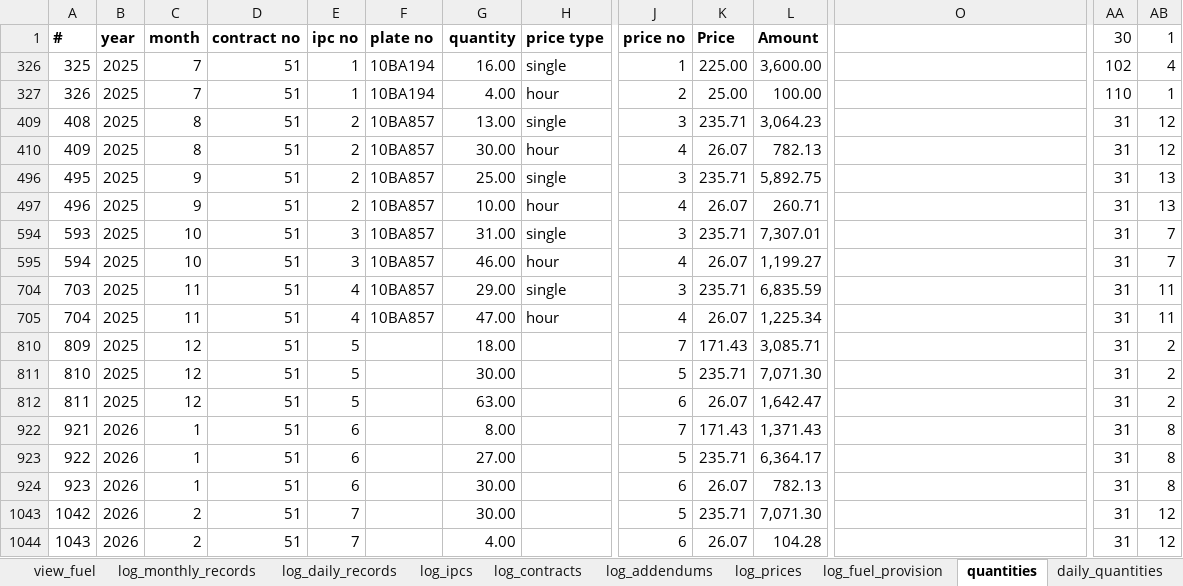
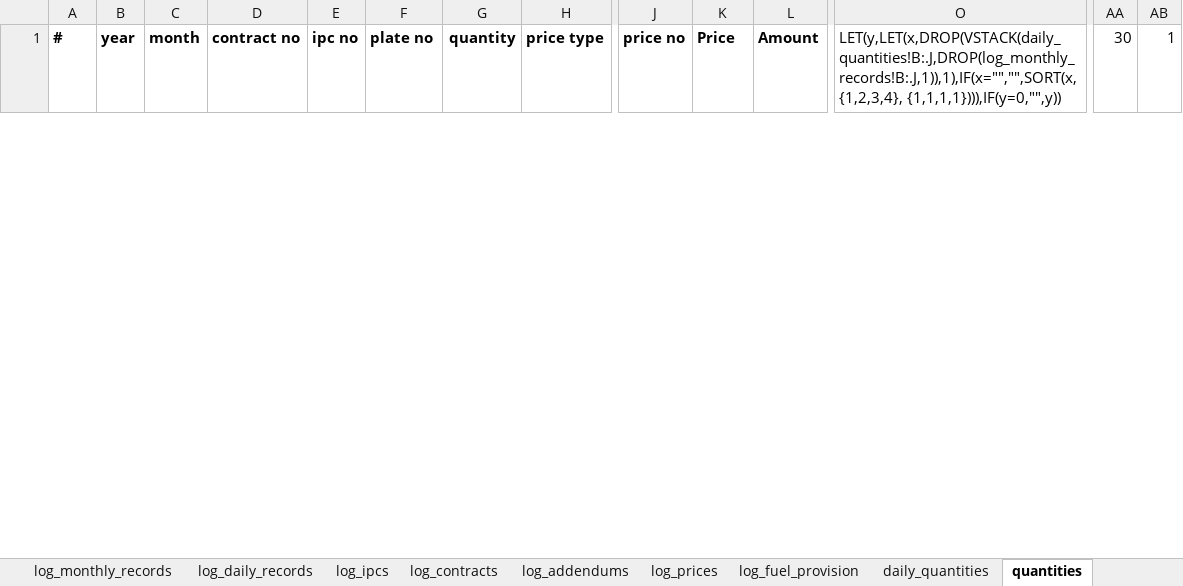
Before and after one commit to ebashirli/ipc, an Excel workbook: ipcs.xlsx, sheet quantities, drawn as a sheet; only a part is shown, gaps mark what is left out; values as stored, in another font and other column widths than the file's, no borders; removed rows and columns are numbered as before the commit, all else as after; rows hold the shown columns only; the diff covers the shown part only; the diff names each change by its address in the sheet, - before the commit and + after, or states it on an @@ line.

```diff
--- a/ipcs.xlsx (sheet quantities)
+++ b/ipcs.xlsx (sheet quantities)
@@ sheet tab order changed: log_monthly_records | log_daily_records | log_ipcs | log_contracts | log_addendums | log_prices | log_fuel_provision | daily_quantities | quantities @@
-O1: (empty)
+O1: LET(y,LET(x,DROP(VSTACK(daily_quantities!B:.J,DROP(log_monthly_records!B:.J,1)),1),IF(x="","",SORT(x, {1,2,3,4}, {1,1,1,1}))),IF(y=0,"",y))
-row 326: 325 | 2025 | 7 | 51 | 1 | 10BA194 | 16.00 | single | 1 | 225.00 | 3,600.00 |  | 102 | 4
-row 327: 326 | 2025 | 7 | 51 | 1 | 10BA194 | 4.00 | hour | 2 | 25.00 | 100.00 |  | 110 | 1
-row 409: 408 | 2025 | 8 | 51 | 2 | 10BA857 | 13.00 | single | 3 | 235.71 | 3,064.23 |  | 31 | 12
-row 410: 409 | 2025 | 8 | 51 | 2 | 10BA857 | 30.00 | hour | 4 | 26.07 | 782.13 |  | 31 | 12
-row 496: 495 | 2025 | 9 | 51 | 2 | 10BA857 | 25.00 | single | 3 | 235.71 | 5,892.75 |  | 31 | 13
-row 497: 496 | 2025 | 9 | 51 | 2 | 10BA857 | 10.00 | hour | 4 | 26.07 | 260.71 |  | 31 | 13
-row 594: 593 | 2025 | 10 | 51 | 3 | 10BA857 | 31.00 | single | 3 | 235.71 | 7,307.01 |  | 31 | 7
-row 595: 594 | 2025 | 10 | 51 | 3 | 10BA857 | 46.00 | hour | 4 | 26.07 | 1,199.27 |  | 31 | 7
-row 704: 703 | 2025 | 11 | 51 | 4 | 10BA857 | 29.00 | single | 3 | 235.71 | 6,835.59 |  | 31 | 11
-row 705: 704 | 2025 | 11 | 51 | 4 | 10BA857 | 47.00 | hour | 4 | 26.07 | 1,225.34 |  | 31 | 11
-row 810: 809 | 2025 | 12 | 51 | 5 |  | 18.00 |  | 7 | 171.43 | 3,085.71 |  | 31 | 2
-row 811: 810 | 2025 | 12 | 51 | 5 |  | 30.00 |  | 5 | 235.71 | 7,071.30 |  | 31 | 2
-row 812: 811 | 2025 | 12 | 51 | 5 |  | 63.00 |  | 6 | 26.07 | 1,642.47 |  | 31 | 2
-row 922: 921 | 2026 | 1 | 51 | 6 |  | 8.00 |  | 7 | 171.43 | 1,371.43 |  | 31 | 8
-row 923: 922 | 2026 | 1 | 51 | 6 |  | 27.00 |  | 5 | 235.71 | 6,364.17 |  | 31 | 8
-row 924: 923 | 2026 | 1 | 51 | 6 |  | 30.00 |  | 6 | 26.07 | 782.13 |  | 31 | 8
-row 1043: 1042 | 2026 | 2 | 51 | 7 |  | 30.00 |  | 5 | 235.71 | 7,071.30 |  | 31 | 12
-row 1044: 1043 | 2026 | 2 | 51 | 7 |  | 4.00 |  | 6 | 26.07 | 104.28 |  | 31 | 12
```
Also changed, not shown: 25 added rows and 3 removed rows elsewhere in this sheet, sheet daily_quantities, sheet log_monthly_records, sheet log_ipcs, sheet log_fuel_provision, sheet log_contracts, sheet view_calc, 7 more sheets, other sheet tabs, formulas that keep their value, hidden cells, charts or pictures, eb-subc-follow.xlsx, pdfs/save-as-pdf.xlsm, 1 other file.
